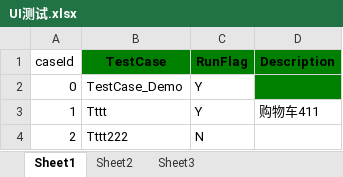
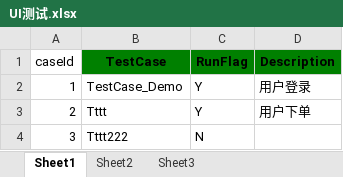
Before and after one commit to guoyq003/autoframe, an Excel workbook: data/UI测试.xlsx, sheet Sheet1, drawn as a sheet; values as stored, in another font and other column widths than the file's, no borders; removed rows and columns are numbered as before the commit, all else as after; the diff names each change by its address in the sheet, - before the commit and + after, or states it on an @@ line.

```diff
--- a/data/UI测试.xlsx (sheet Sheet1)
+++ b/data/UI测试.xlsx (sheet Sheet1)
-row 2: 0 | TestCase_Demo | Y
-B2 (TestCase): Tttt
+B2 (TestCase): TestCase_Demo
-D2 (Description): 购物车411
+D2 (Description): 用户登录
-B3 (TestCase): Tttt222
+B3 (TestCase): Tttt
-C3 (RunFlag): N
+C3 (RunFlag): Y
-D3 (Description): (empty)
+D3 (Description): 用户下单
+row 4: 3 | Tttt222 | N
```
Also changed, not shown: 3 other files.
